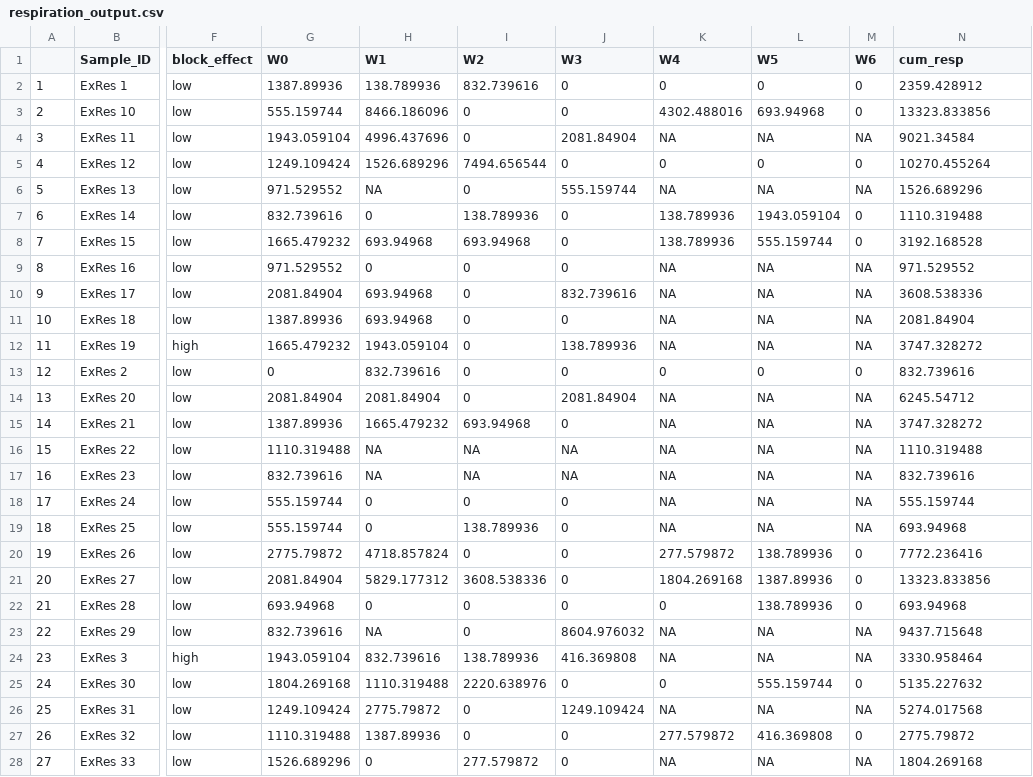
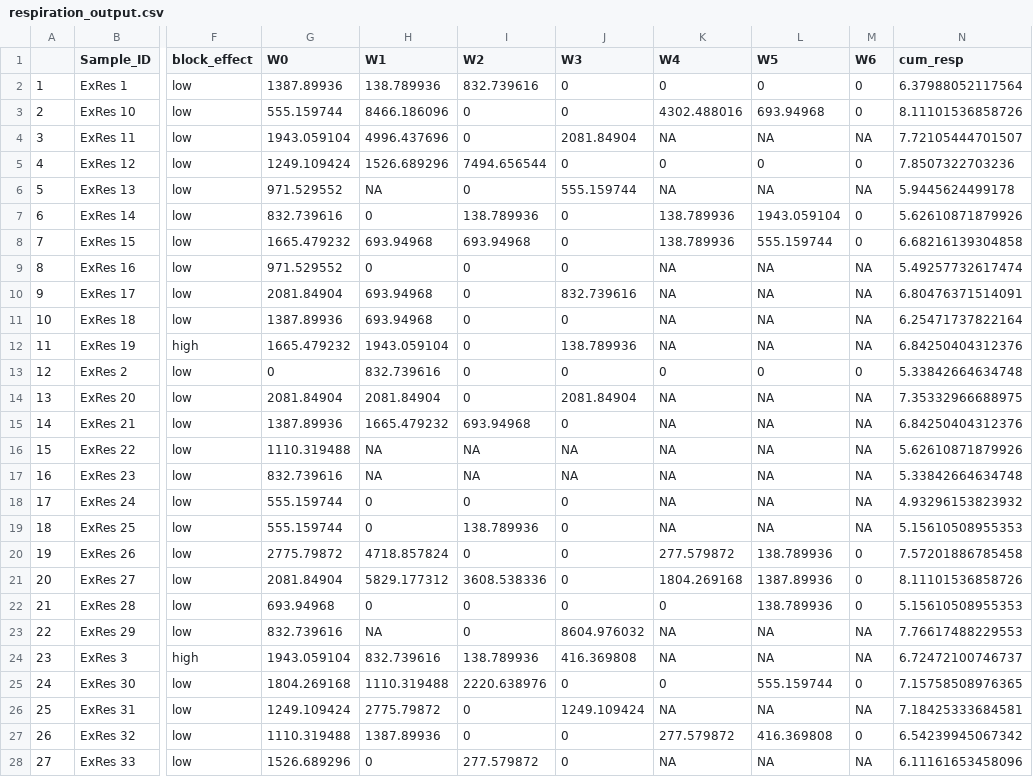
Before and after one commit to trevor-lyman/thesis, a CSV file: Outputs/respiration_output.csv, drawn as a sheet; only a part is shown, gaps mark what is left out; the diff covers the shown part only; the diff names each change by its address in the sheet, - before the commit and + after, or states it on an @@ line.

```diff
--- a/Outputs/respiration_output.csv
+++ b/Outputs/respiration_output.csv
-N2 (cum_resp): 2359.428912
+N2 (cum_resp): 6.37988052117564
-N3 (cum_resp): 13323.833856
+N3 (cum_resp): 8.11101536858726
-N4 (cum_resp): 9021.34584
+N4 (cum_resp): 7.72105444701507
-N5 (cum_resp): 10270.455264
+N5 (cum_resp): 7.8507322703236
-N6 (cum_resp): 1526.689296
+N6 (cum_resp): 5.9445624499178
-N7 (cum_resp): 1110.319488
+N7 (cum_resp): 5.62610871879926
-N8 (cum_resp): 3192.168528
+N8 (cum_resp): 6.68216139304858
-N9 (cum_resp): 971.529552
+N9 (cum_resp): 5.49257732617474
-N10 (cum_resp): 3608.538336
+N10 (cum_resp): 6.80476371514091
-N11 (cum_resp): 2081.84904
+N11 (cum_resp): 6.25471737822164
-N12 (cum_resp): 3747.328272
+N12 (cum_resp): 6.84250404312376
-N13 (cum_resp): 832.739616
+N13 (cum_resp): 5.33842664634748
-N14 (cum_resp): 6245.54712
+N14 (cum_resp): 7.35332966688975
-N15 (cum_resp): 3747.328272
+N15 (cum_resp): 6.84250404312376
-N16 (cum_resp): 1110.319488
+N16 (cum_resp): 5.62610871879926
-N17 (cum_resp): 832.739616
+N17 (cum_resp): 5.33842664634748
-N18 (cum_resp): 555.159744
+N18 (cum_resp): 4.93296153823932
-N19 (cum_resp): 693.94968
+N19 (cum_resp): 5.15610508955353
-N20 (cum_resp): 7772.236416
+N20 (cum_resp): 7.57201886785458
-N21 (cum_resp): 13323.833856
+N21 (cum_resp): 8.11101536858726
-N22 (cum_resp): 693.94968
+N22 (cum_resp): 5.15610508955353
-N23 (cum_resp): 9437.715648
+N23 (cum_resp): 7.76617488229553
-N24 (cum_resp): 3330.958464
+N24 (cum_resp): 6.72472100746737
-N25 (cum_resp): 5135.227632
+N25 (cum_resp): 7.15758508976365
-N26 (cum_resp): 5274.017568
+N26 (cum_resp): 7.18425333684581
-N27 (cum_resp): 2775.79872
+N27 (cum_resp): 6.54239945067342
-N28 (cum_resp): 1804.269168
+N28 (cum_resp): 6.11161653458096
```
Also changed, not shown: 17 edited cells elsewhere in this file, Outputs/biom_wide.csv, Outputs/biomass_long.csv, 16 other files.
